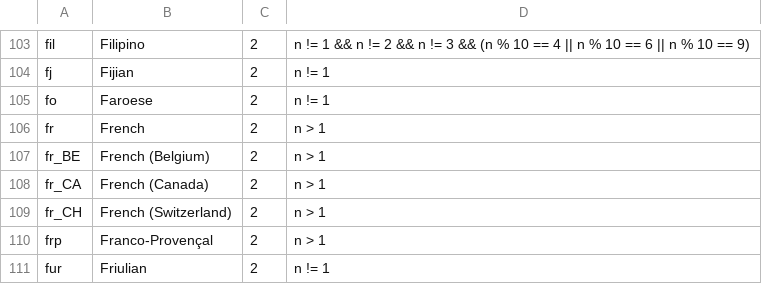
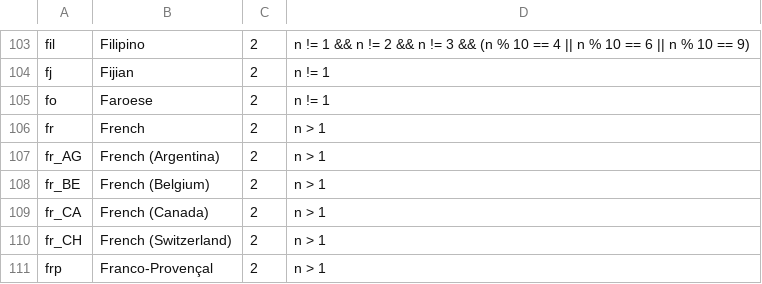
Before and after one commit to WeblateOrg/language-data, a CSV file: languages.csv, drawn as a sheet; only a part is shown, gaps mark what is left out; the shorter side is filled out with more unchanged rows.

Commit message:
Add fr_AG
Signed-off-by: Michal Čihař <michal@cihar.com>

```diff
--- a/languages.csv
+++ b/languages.csv
@@ -106,2 +106,3 @@ fo;Faroese;2;n != 1
 fr;French;2;n > 1
+fr_AG;French (Argentina);2;n > 1
 fr_BE;French (Belgium);2;n > 1
```
